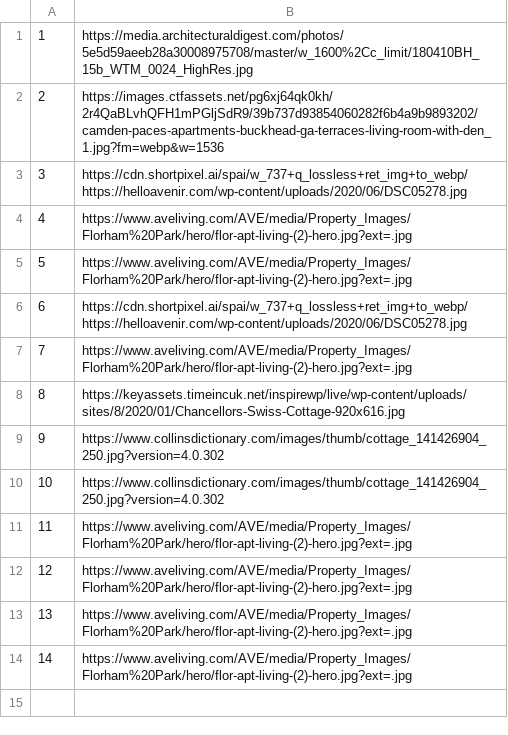
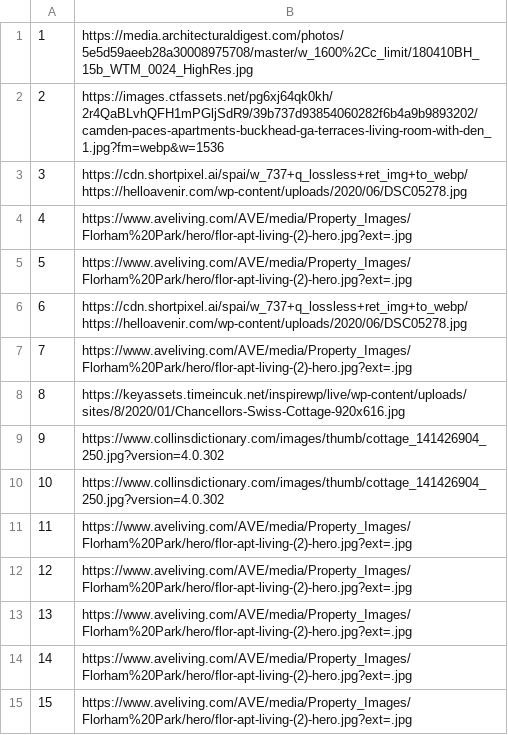
Before and after one commit to Pekseto/SIMS, a CSV file: SIMS-Tourist-Project-main/Tourist-Project/Tourist-Project/Data/images.csv, drawn as a sheet.

```diff
--- a/SIMS-Tourist-Project-main/Tourist-Project/Tourist-Project/Data/images.csv
+++ b/SIMS-Tourist-Project-main/Tourist-Project/Tourist-Project/Data/images.csv
@@ -14 +14,2 @@
 14|https://www.aveliving.com/AVE/media/Property_Images/Florham%20Park/hero/flor-apt-living-(2)-hero.jpg?ext=.jpg
+15|https://www.aveliving.com/AVE/media/Property_Images/Florham%20Park/hero/flor-apt-living-(2)-hero.jpg?ext=.jpg
```
Also changed, not shown: 5 other files.
